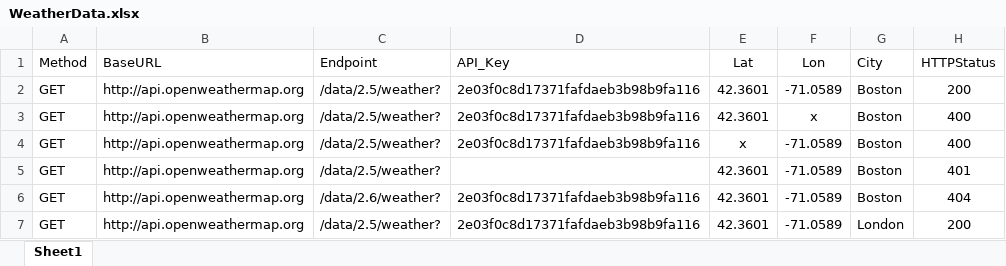
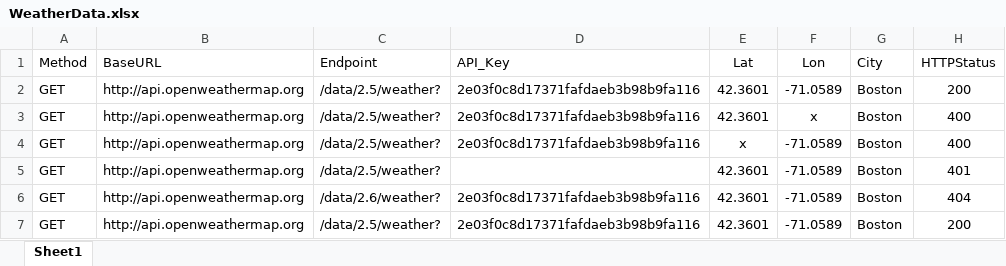
Before and after one commit to Satwik009/JestApiTestUsingSuperTest, an Excel workbook: Data/WeatherData.xlsx, sheet Sheet1, drawn as a sheet; values as stored, in another font and other column widths than the file's, no borders; the diff names each change by its address in the sheet, - before the commit and + after, or states it on an @@ line.

```diff
--- a/Data/WeatherData.xlsx (sheet Sheet1)
+++ b/Data/WeatherData.xlsx (sheet Sheet1)
-G7 (City): London
+G7 (City): Boston
```
Also changed, not shown: 6 other files.
